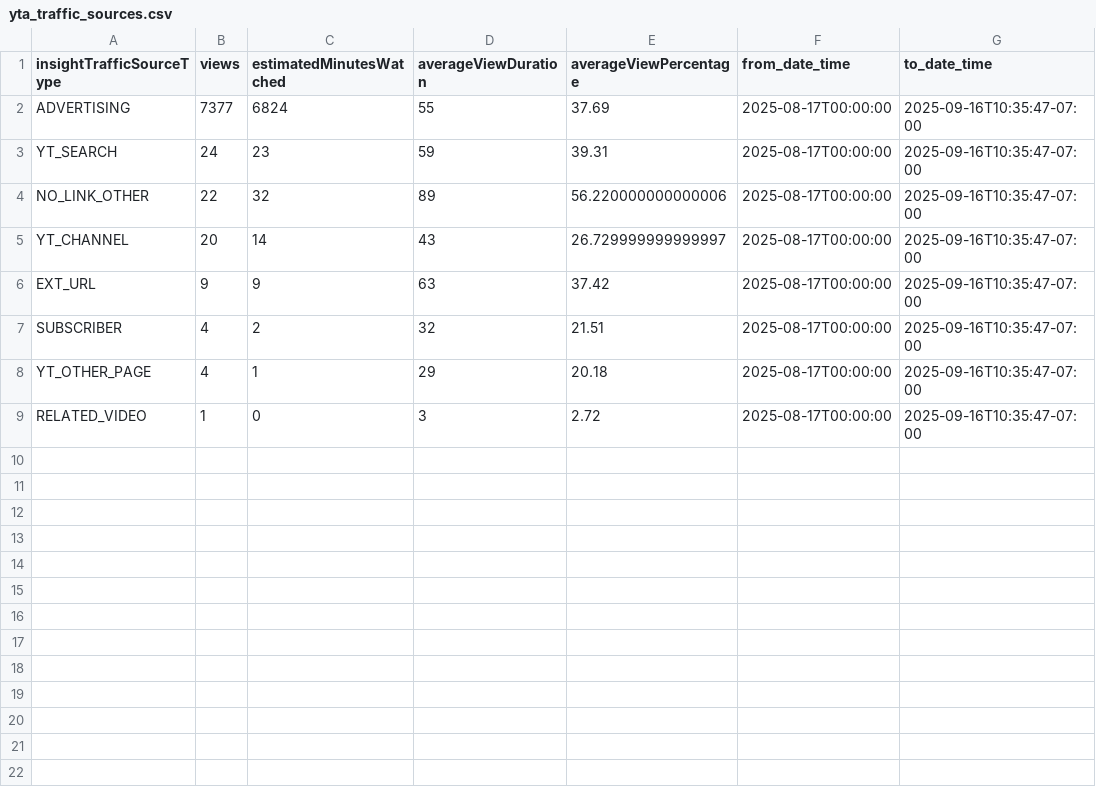
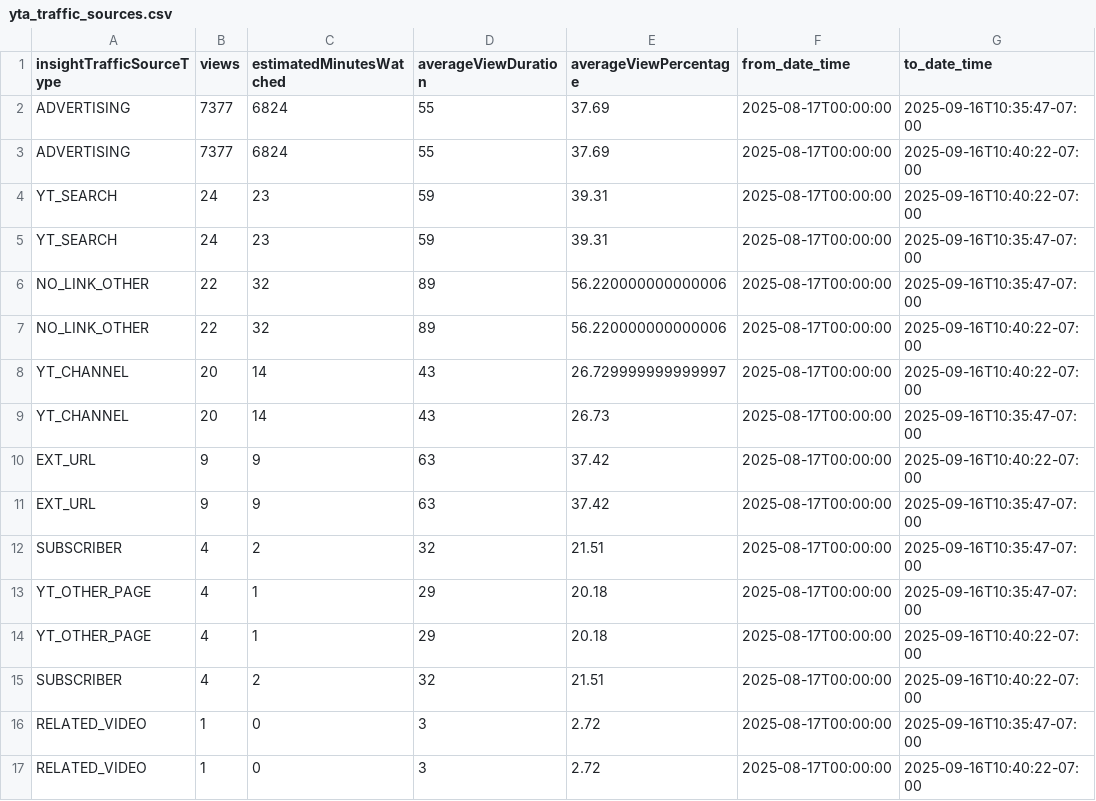
Before and after one commit to zeafang/kepilot-youtube_channel, a CSV file: yta_outputs/yta_traffic_sources.csv, drawn as a sheet.

```diff
--- a/yta_outputs/yta_traffic_sources.csv
+++ b/yta_outputs/yta_traffic_sources.csv
@@ -2,5 +2,10 @@ insightTrafficSourceType,views,estimatedMinutesWatched,averageViewDuration,avera
 ADVERTISING,7377,6824,55,37.69,2025-08-17T00:00:00,2025-09-16T10:35:47-07:00
+ADVERTISING,7377,6824,55,37.69,2025-08-17T00:00:00,2025-09-16T10:40:22-07:00
+YT_SEARCH,24,23,59,39.31,2025-08-17T00:00:00,2025-09-16T10:40:22-07:00
 YT_SEARCH,24,23,59,39.31,2025-08-17T00:00:00,2025-09-16T10:35:47-07:00
 NO_LINK_OTHER,22,32,89,56.220000000000006,2025-08-17T00:00:00,2025-09-16T10:35:47-07:00
-YT_CHANNEL,20,14,43,26.729999999999997,2025-08-17T00:00:00,2025-09-16T10:35:47-07:00
+NO_LINK_OTHER,22,32,89,56.220000000000006,2025-08-17T00:00:00,2025-09-16T10:40:22-07:00
+YT_CHANNEL,20,14,43,26.729999999999997,2025-08-17T00:00:00,2025-09-16T10:40:22-07:00
+YT_CHANNEL,20,14,43,26.73,2025-08-17T00:00:00,2025-09-16T10:35:47-07:00
+EXT_URL,9,9,63,37.42,2025-08-17T00:00:00,2025-09-16T10:40:22-07:00
 EXT_URL,9,9,63,37.42,2025-08-17T00:00:00,2025-09-16T10:35:47-07:00
@@ -8,2 +13,5 @@ SUBSCRIBER,4,2,32,21.51,2025-08-17T00:00:00,2025-09-16T10:35:47-07:00
 YT_OTHER_PAGE,4,1,29,20.18,2025-08-17T00:00:00,2025-09-16T10:35:47-07:00
+YT_OTHER_PAGE,4,1,29,20.18,2025-08-17T00:00:00,2025-09-16T10:40:22-07:00
+SUBSCRIBER,4,2,32,21.51,2025-08-17T00:00:00,2025-09-16T10:40:22-07:00
 RELATED_VIDEO,1,0,3,2.72,2025-08-17T00:00:00,2025-09-16T10:35:47-07:00
+RELATED_VIDEO,1,0,3,2.72,2025-08-17T00:00:00,2025-09-16T10:40:22-07:00
```
Also changed, not shown: 2 other files.
